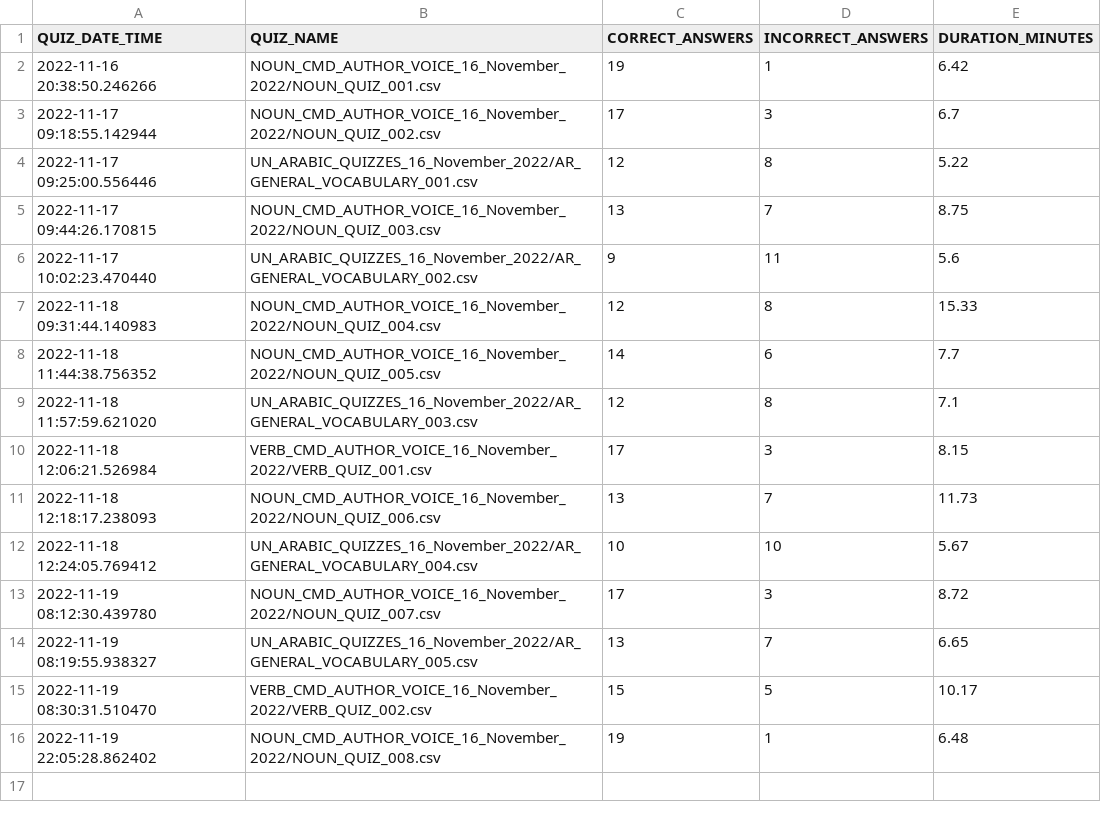
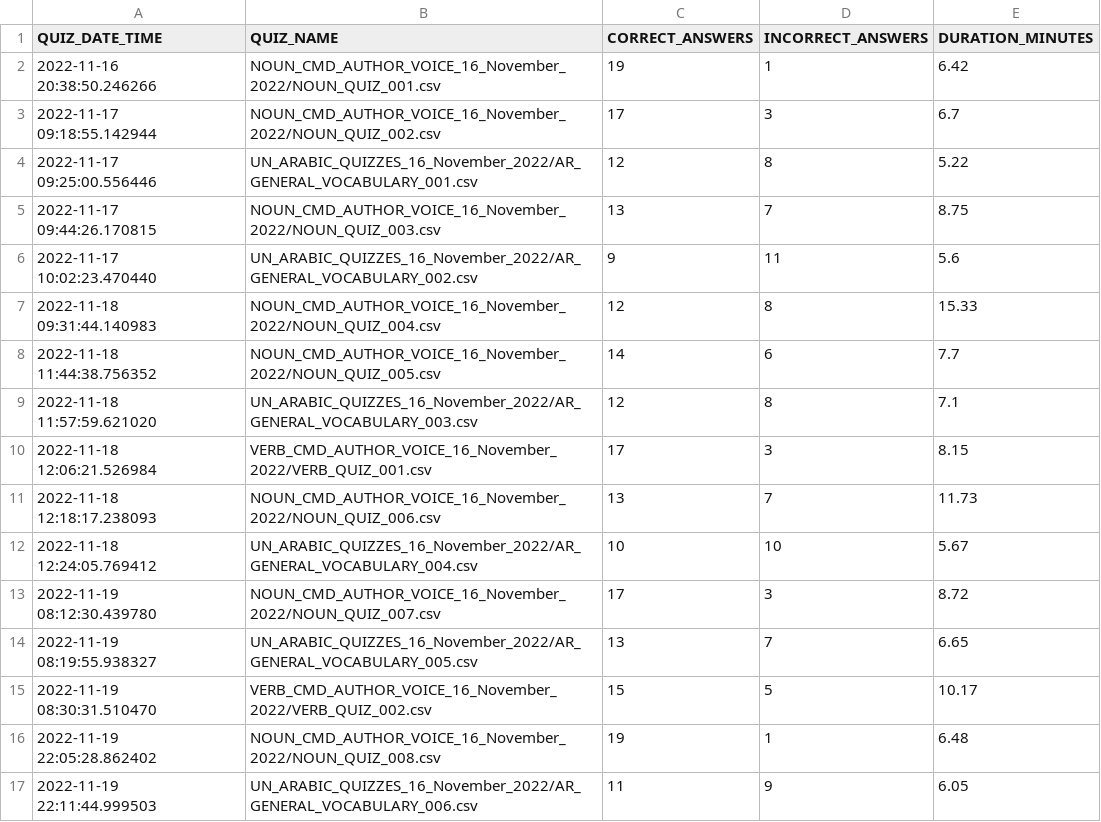
Before and after one commit to akbargherbal/Fill_in_the_Gap_Quiz_on_Terminal, a CSV file: porgress_quizzes.csv, drawn as a sheet.

Commit message:
Git pushed from inside python script @ 2022-11-19 22:11:44.999503

```diff
--- a/porgress_quizzes.csv
+++ b/porgress_quizzes.csv
@@ -16 +16,2 @@ QUIZ_DATE_TIME,QUIZ_NAME,CORRECT_ANSWERS,INCORRECT_ANSWERS,DURATION_MINUTES
 2022-11-19 22:05:28.862402,NOUN_CMD_AUTHOR_VOICE_16_November_2022/NOUN_QUIZ_008.csv,19,1,6.48
+2022-11-19 22:11:44.999503,UN_ARABIC_QUIZZES_16_November_2022/AR_GENERAL_VOCABULARY_006.csv,11,9,6.05
```
